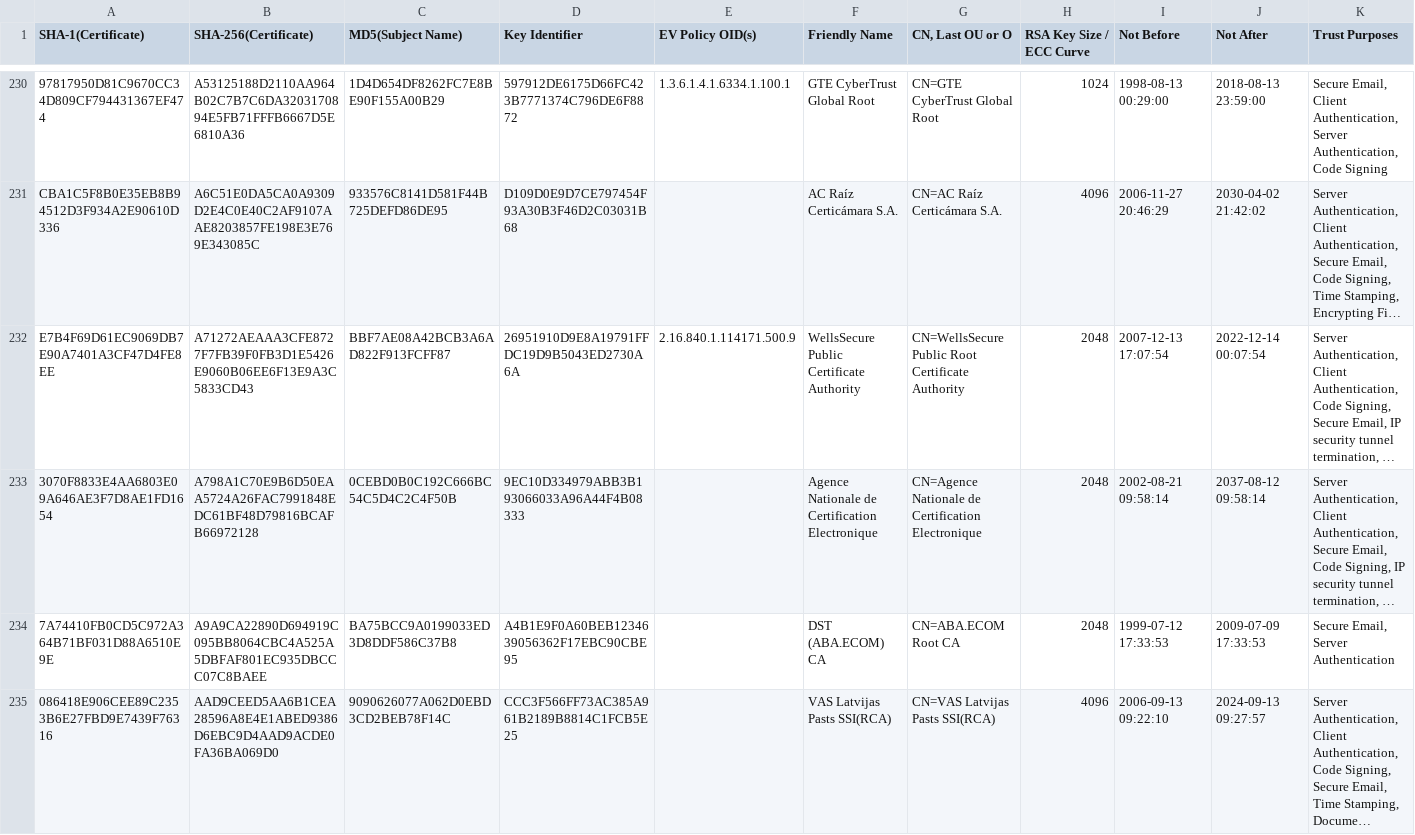
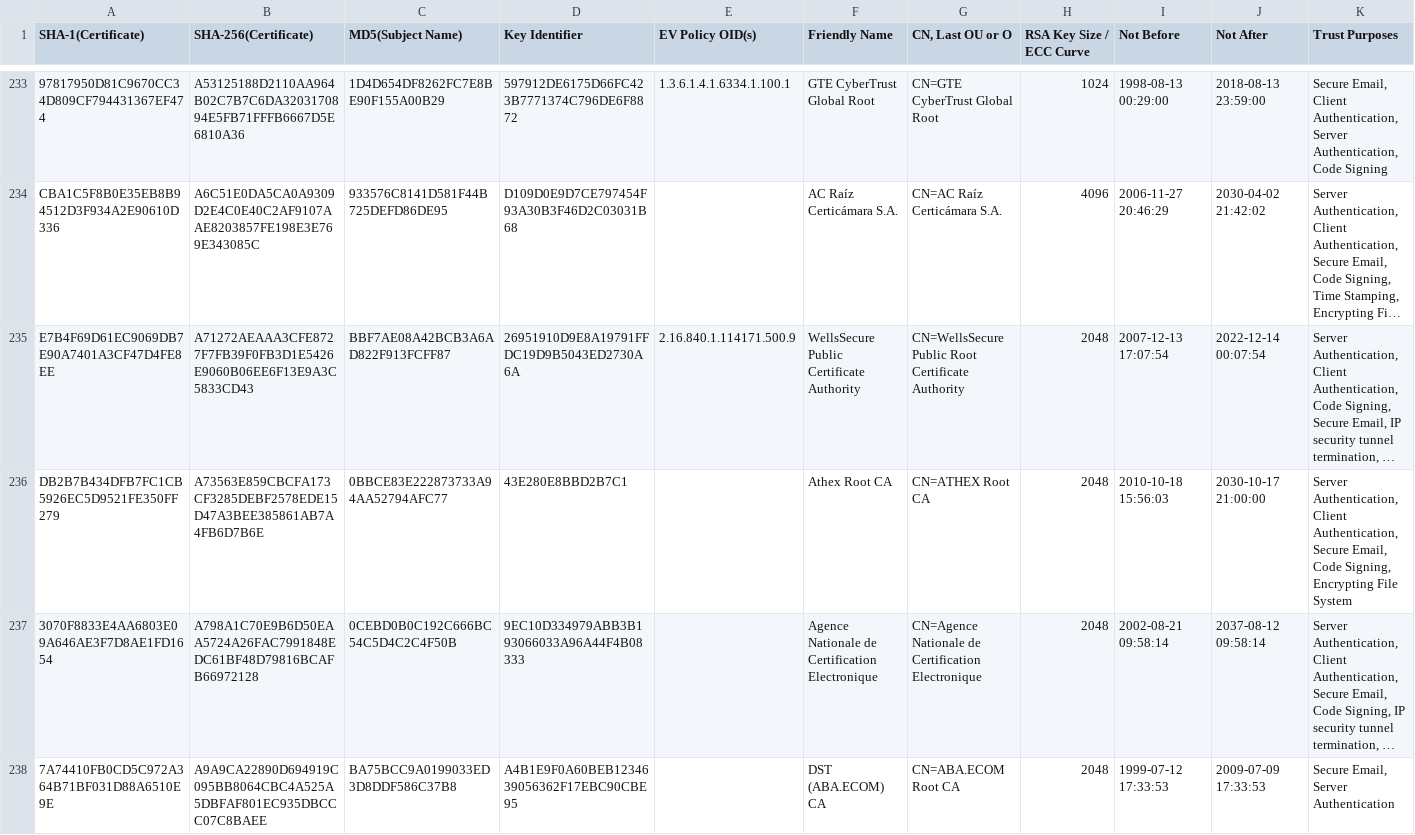
Before and after one commit to robstradling/authroot.stl, a TSV file: authroot.tsv, drawn as a sheet; only a part is shown, gaps mark what is left out; the shorter side is filled out with more unchanged rows; long unchanged cells end in …; the diff covers the shown part only; the diff names each change by its address in the sheet, - before the commit and + after, or states it on an @@ line.

```diff
--- a/authroot.tsv
+++ b/authroot.tsv
+row 236: DB2B7B434DFB7FC1CB5926EC5D9521FE350FF279 | A73563E859CBCFA173CF3285DEBF2578EDE15D47A3BEE385861AB7A4FB6D7B6E | 0BBCE83E222873733A94AA52794AFC77 | 43E280E8BBD2B7C1 |  | Athex Root CA | CN=ATHEX Root CA | 2048 | 2010-10-18 15:56:03 | 2030-10-17 21:00:00 | Server Authentication, Client Authentication, Secure Email, Code Signing, Encrypting File System
```
Also changed, not shown: 5 added rows, 1 removed row and 1 edited cell elsewhere in this file, 9 other files.
